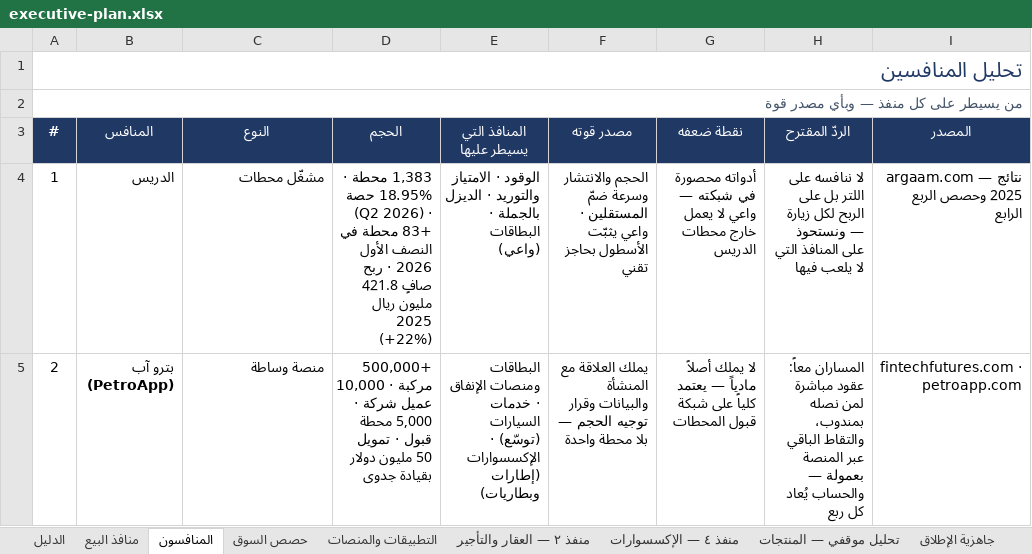
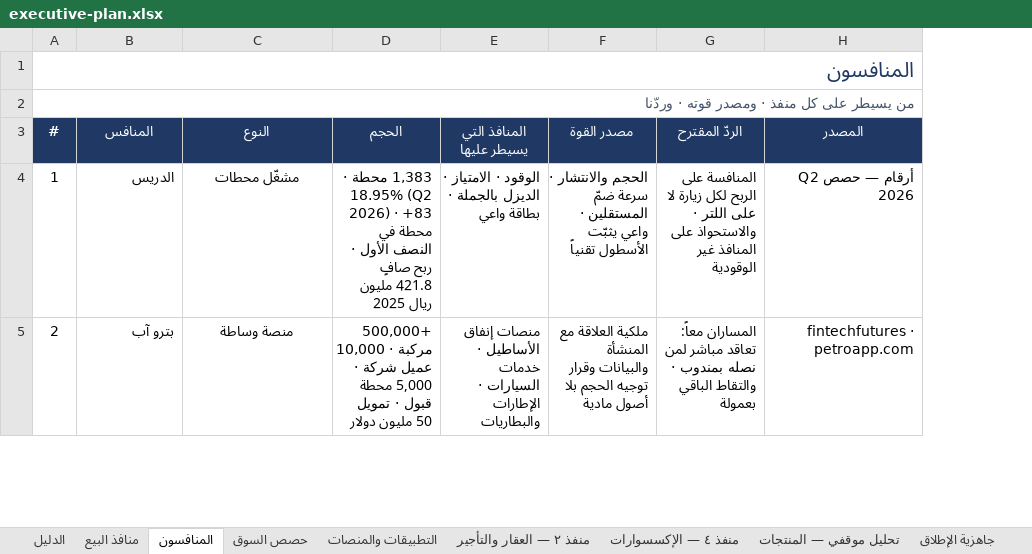
Before and after one commit to darbstations/khadija, an Excel workbook: docs/executive-plan.xlsx, sheet المنافسون, drawn as a sheet; only a part is shown; values as stored, in another font and other column widths than the file's, no borders; removed rows and columns are numbered as before the commit, all else as after; the diff covers the shown part only; the diff names each change by its address in the sheet, - before the commit and + after, or states it on an @@ line.

```diff
--- a/docs/executive-plan.xlsx (sheet المنافسون)
+++ b/docs/executive-plan.xlsx (sheet المنافسون)
-column F (مصدر قوته), rows 4-5: الحجم والانتشار وسرعة ضمّ المستقلين · واعي يثبّت الأسطول بحاجز تقني | يملك العلاقة مع المنشأة والبيانات وقرار توجيه الحجم — بلا محطة واحدة
-column G (نقطة ضعفه), rows 4-5: أدواته محصورة في شبكته — واعي لا يعمل خارج محطات الدريس | لا يملك أصلاً مادياً — يعتمد كلياً على شبكة قبول المحطات
+column F (مصدر القوة), rows 4-5: الحجم والانتشار · سرعة ضمّ المستقلين · واعي يثبّت الأسطول تقنياً | ملكية العلاقة مع المنشأة والبيانات وقرار توجيه الحجم بلا أصول مادية
-A1 (#): تحليل المنافسين
+A1 (#): المنافسون
-A2 (#): من يسيطر على كل منفذ — وبأي مصدر قوة
+A2 (#): من يسيطر على كل منفذ · ومصدر قوته · وردّنا
-C4:C5 alignment: right
+C4:C5 alignment: center
-D4 (الحجم): …· 18.95% حصة (Q2 2026) · +83 محطة في النصف الأول 2026 · ربح صافٍ 421.8 مليون ريال 2025 (+22%)
+D4 (الحجم): …· 18.95% (Q2 2026) · +83 محطة في النصف الأول · ربح صافٍ 421.8 مليون ريال 2025
-E4 (المنافذ التي يسيطر عليها): …· الامتياز والتوريد · الديزل بالجملة · البطاقات (واعي)
+E4 (المنافذ التي يسيطر عليها): …· الامتياز · الديزل بالجملة · بطاقة واعي
-G4 (الردّ المقترح): لا ننافسه على اللتر بل على الربح لكل زيارة — ونستحوذ على المنافذ التي لا يلعب فيها
+G4 (الردّ المقترح): المنافسة على الربح لكل زيارة لا على اللتر · والاستحواذ على المنافذ غير الوقودية
-H4 (المصدر): argaam.com — نتائج 2025 وحصص الربع الرابع
+H4 (المصدر): أرقام — حصص Q2 2026
-B5 (المنافس): بترو آب (PetroApp)
+B5 (المنافس): بترو آب
-D5 (الحجم): …مليون دولار بقيادة جدوى
+D5 (الحجم): …مليون دولار
-E5 (المنافذ التي يسيطر عليها): البطاقات ومنصات الإنفاق · خدمات السيارات (توسّع) · الإكسسوارات (إطارات وبطاريات)
+E5 (المنافذ التي يسيطر عليها): منصات إنفاق الأساطيل · خدمات السيارات · الإطارات والبطاريات
-G5 (الردّ المقترح): المساران معاً: عقود مباشرة لمن نصله بمندوب، والتقاط الباقي عبر المنصة بعمولة — والحساب يُعاد كل ربع
+G5 (الردّ المقترح): المساران معاً: تعاقد مباشر لمن نصله بمندوب · والتقاط الباقي بعمولة
-H5 (المصدر): fintechfutures.com · petroapp.com
+H5 (المصدر): fintechfutures · petroapp.com
```
Also changed, not shown: 4 removed rows, 19 edited cells and cell formats elsewhere in this sheet, sheet جاهزية الإطلاق, sheet منفذ ١ — الوقود, sheet منافذ البيع, sheet التطبيقات والمنصات, sheet تكلفة اللتر, sheet مستهدفات البنزين, 7 more sheets, formulas that keep their value.
